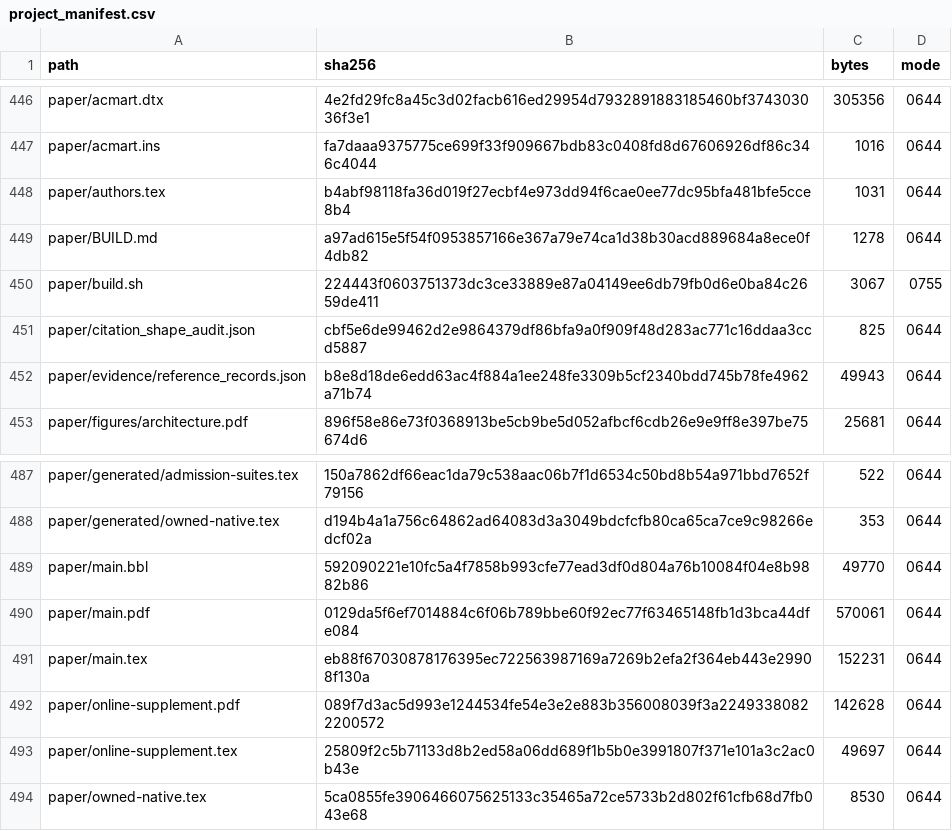
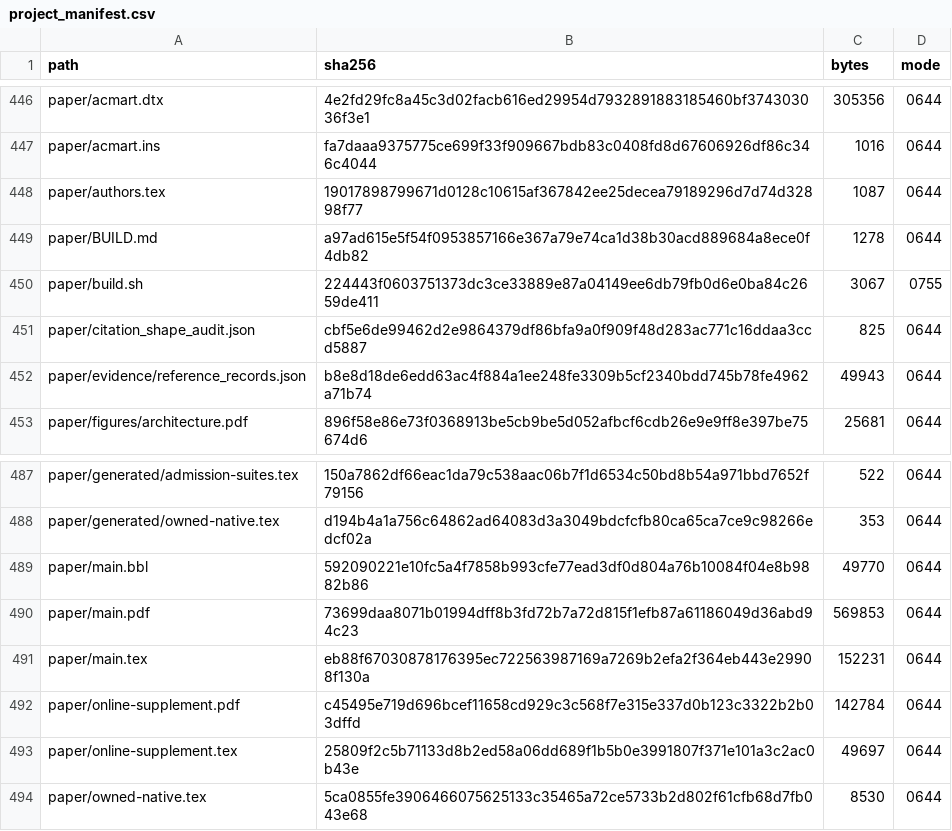
Before and after one commit to Haoyi-Zhang/ToolchainMark, a CSV file: audit/project_manifest.csv, drawn as a sheet; only a part is shown, gaps mark what is left out.

Commit message:
Align author ORCID metadata and publication bindings

```diff
--- a/audit/project_manifest.csv
+++ b/audit/project_manifest.csv
@@ -447,3 +447,3 @@ paper/acmart.dtx,4e2fd29fc8a45c3d02facb616ed29954d7932891883185460bf374303036f3e
 paper/acmart.ins,fa7daaa9375775ce699f33f909667bdb83c0408fd8d67606926df86c346c4044,1016,0644
-paper/authors.tex,b4abf98118fa36d019f27ecbf4e973dd94f6cae0ee77dc95bfa481bfe5cce8b4,1031,0644
+paper/authors.tex,19017898799671d0128c10615af367842ee25decea79189296d7d74d32898f77,1087,0644
 paper/BUILD.md,a97ad615e5f54f0953857166e367a79e74ca1d38b30acd889684a8ece0f4db82,1278,0644
@@ -489,5 +489,5 @@ paper/generated/owned-native.tex,d194b4a1a756c64862ad64083d3a3049bdcfcfb80ca65ca
 paper/main.bbl,592090221e10fc5a4f7858b993cfe77ead3df0d804a76b10084f04e8b9882b86,49770,0644
-paper/main.pdf,0129da5f6ef7014884c6f06b789bbe60f92ec77f63465148fb1d3bca44dfe084,570061,0644
+paper/main.pdf,73699daa8071b01994dff8b3fd72b7a72d815f1efb87a61186049d36abd94c23,569853,0644
 paper/main.tex,eb88f67030878176395ec722563987169a7269b2efa2f364eb443e29908f130a,152231,0644
-paper/online-supplement.pdf,089f7d3ac5d993e1244534fe54e3e2e883b356008039f3a22493380822200572,142628,0644
+paper/online-supplement.pdf,c45495e719d696bcef11658cd929c3c568f7e315e337d0b123c3322b2b03dffd,142784,0644
 paper/online-supplement.tex,25809f2c5b71133d8b2ed58a06dd689f1b5b0e3991807f371e101a3c2ac0b43e,49697,0644
```
